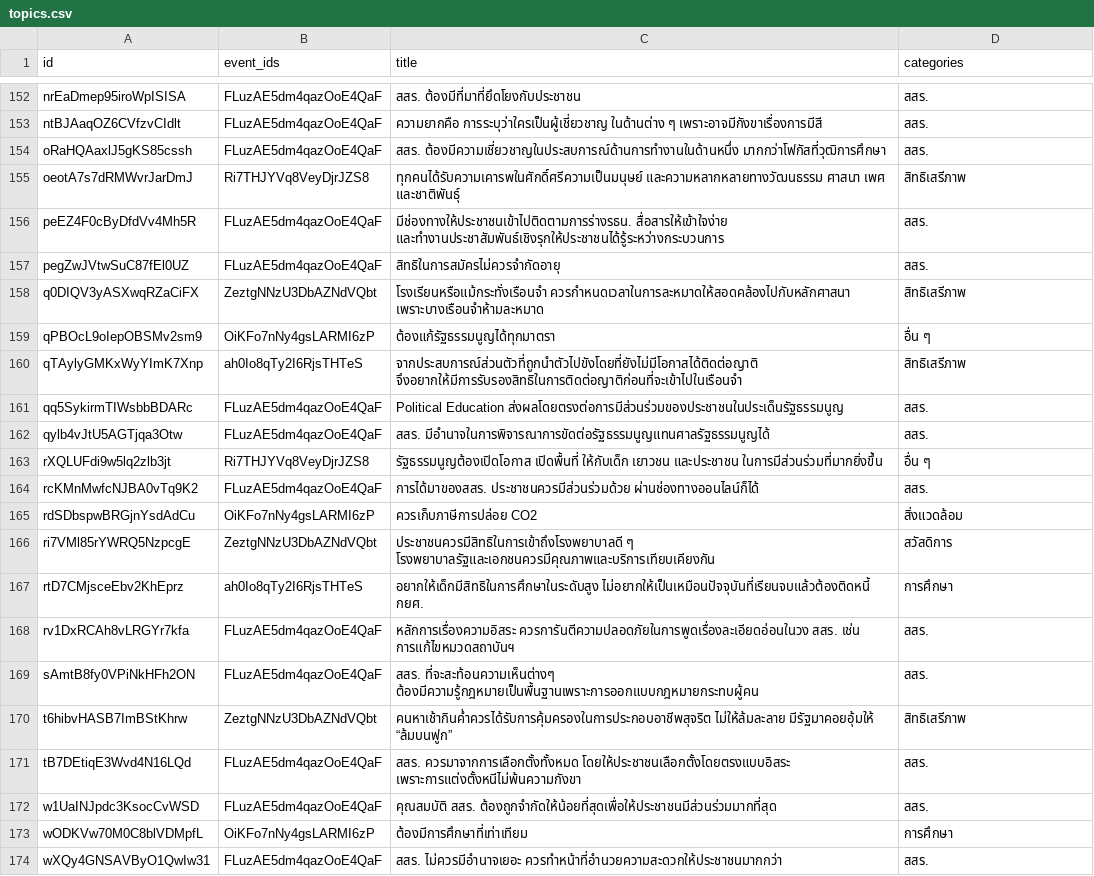
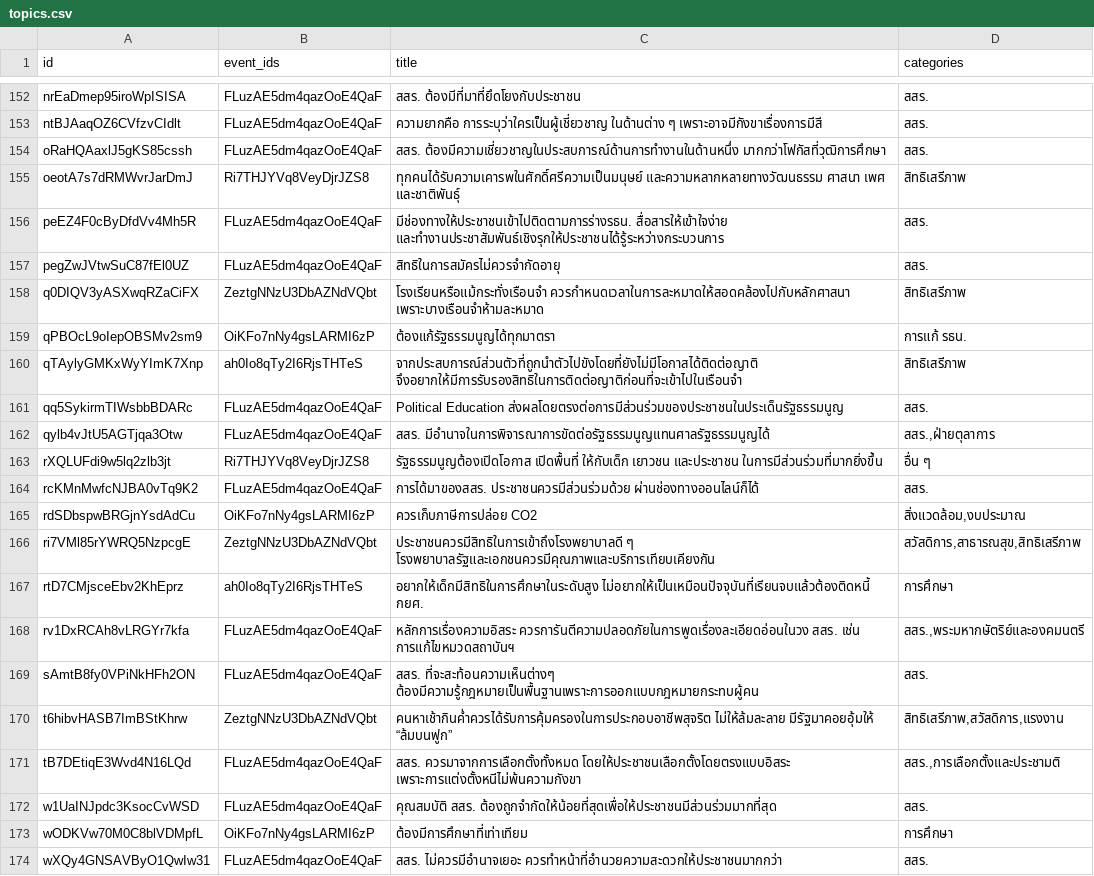
Before and after one commit to wevisdemo/dreamcon, a CSV file: topics.csv, drawn as a sheet; only a part is shown, gaps mark what is left out; the diff covers the shown part only.

```diff
--- a/topics.csv
+++ b/topics.csv
@@ -161,15 +161,15 @@ pegZwJVtwSuC87fEl0UZ,FLuzAE5dm4qazOoE4QaF,สิทธิในการสม
 q0DIQV3yASXwqRZaCiFX,ZeztgNNzU3DbAZNdVQbt,โรงเรียนหรือแม้กระทั่งเรือนจำ ควรกำหนดเวลาในการละหมาดให้สอดคล้องไปกับหลักศาสนา เพราะบางเรือนจำห้ามละหมาด,สิทธิเสรีภาพ
-qPBOcL9oIepOBSMv2sm9,OiKFo7nNy4gsLARMI6zP,ต้องแก้รัฐธรรมนูญได้ทุกมาตรา,อื่น ๆ
+qPBOcL9oIepOBSMv2sm9,OiKFo7nNy4gsLARMI6zP,ต้องแก้รัฐธรรมนูญได้ทุกมาตรา,การแก้ รธน.
 qTAylyGMKxWyYImK7Xnp,ah0Io8qTy2I6RjsTHTeS,จากประสบการณ์ส่วนตัวที่ถูกนำตัวไปขังโดยที่ยังไม่มีโอกาสได้ติดต่อญาติ จึงอยากให้มีการรับรองสิทธิในการติดต่อญาติก่อนที่จะเข้าไปในเรือนจำ,สิทธิเสรีภาพ
 qq5SykirmTIWsbbBDARc,FLuzAE5dm4qazOoE4QaF,Political Education ส่งผลโดยตรงต่อการมีส่วนร่วมของประชาชนในประเด็นรัฐธรรมนูญ,สสร.
-qylb4vJtU5AGTjqa3Otw,FLuzAE5dm4qazOoE4QaF,สสร. มีอำนาจในการพิจารณาการขัดต่อรัฐธรรมนูญแทนศาลรัฐธรรมนูญได้,สสร.
+qylb4vJtU5AGTjqa3Otw,FLuzAE5dm4qazOoE4QaF,สสร. มีอำนาจในการพิจารณาการขัดต่อรัฐธรรมนูญแทนศาลรัฐธรรมนูญได้,"สสร.,ฝ่ายตุลาการ"
 rXQLUFdi9w5lq2zlb3jt,Ri7THJYVq8VeyDjrJZS8,รัฐธรรมนูญต้องเปิดโอกาส เปิดพื้นที่ ให้กับเด็ก เยาวชน และประชาชน ในการมีส่วนร่วมที่มากยิ่งขึ้น,อื่น ๆ
 rcKMnMwfcNJBA0vTq9K2,FLuzAE5dm4qazOoE4QaF,การได้มาของสสร. ประชาชนควรมีส่วนร่วมด้วย ผ่านช่องทางออนไลน์ก็ได้,สสร.
-rdSDbspwBRGjnYsdAdCu,OiKFo7nNy4gsLARMI6zP,ควรเก็บภาษีการปล่อย CO2,สิ่งแวดล้อม
-ri7VMl85rYWRQ5NzpcgE,ZeztgNNzU3DbAZNdVQbt,ประชาชนควรมีสิทธิในการเข้าถึงโรงพยาบาลดี ๆ โรงพยาบาลรัฐและเอกชนควรมีคุณภาพและบริการเทียบเคียงกัน,สวัสดิการ
+rdSDbspwBRGjnYsdAdCu,OiKFo7nNy4gsLARMI6zP,ควรเก็บภาษีการปล่อย CO2,"สิ่งแวดล้อม,งบประมาณ"
+ri7VMl85rYWRQ5NzpcgE,ZeztgNNzU3DbAZNdVQbt,ประชาชนควรมีสิทธิในการเข้าถึงโรงพยาบาลดี ๆ โรงพยาบาลรัฐและเอกชนควรมีคุณภาพและบริการเทียบเคียงกัน,"สวัสดิการ,สาธารณสุข,สิทธิเสรีภาพ"
 rtD7CMjsceEbv2KhEprz,ah0Io8qTy2I6RjsTHTeS,อยากให้เด็กมีสิทธิในการศึกษาในระดับสูง ไม่อยากให้เป็นเหมือนปัจจุบันที่เรียนจบแล้วต้องติดหนี้ กยศ.,การศึกษา
-rv1DxRCAh8vLRGYr7kfa,FLuzAE5dm4qazOoE4QaF,หลักการเรื่องความอิสระ ควรการันตีความปลอดภัยในการพูดเรื่องละเอียดอ่อนในวง สสร. เช่น การแก้ไขหมวดสถาบันฯ,สสร.
+rv1DxRCAh8vLRGYr7kfa,FLuzAE5dm4qazOoE4QaF,หลักการเรื่องความอิสระ ควรการันตีความปลอดภัยในการพูดเรื่องละเอียดอ่อนในวง สสร. เช่น การแก้ไขหมวดสถาบันฯ,"สสร.,พระมหากษัตริย์และองคมนตรี"
 sAmtB8fy0VPiNkHFh2ON,FLuzAE5dm4qazOoE4QaF,สสร. ที่จะสะท้อนความเห็นต่างๆ ต้องมีความรู้กฎหมายเป็นพื้นฐานเพราะการออกแบบกฎหมายกระทบผู้คน,สสร.
-t6hibvHASB7ImBStKhrw,ZeztgNNzU3DbAZNdVQbt,คนหาเช้ากินค่ำควรได้รับการคุ้มครองในการประกอบอาชีพสุจริต ไม่ให้ล้มละลาย มีรัฐมาคอยอุ้มให้ “ล้มบนฟูก”,สิทธิเสรีภาพ
-tB7DEtiqE3Wvd4N16LQd,FLuzAE5dm4qazOoE4QaF,สสร. ควรมาจากการเลือกตั้งทั้งหมด โดยให้ประชาชนเลือกตั้งโดยตรงแบบอิสระ เพราะการแต่งตั้งหนีไม่พ้นความกังขา,สสร.
+t6hibvHASB7ImBStKhrw,ZeztgNNzU3DbAZNdVQbt,คนหาเช้ากินค่ำควรได้รับการคุ้มครองในการประกอบอาชีพสุจริต ไม่ให้ล้มละลาย มีรัฐมาคอยอุ้มให้ “ล้มบนฟูก”,"สิทธิเสรีภาพ,สวัสดิการ,แรงงาน"
+tB7DEtiqE3Wvd4N16LQd,FLuzAE5dm4qazOoE4QaF,สสร. ควรมาจากการเลือกตั้งทั้งหมด โดยให้ประชาชนเลือกตั้งโดยตรงแบบอิสระ เพราะการแต่งตั้งหนีไม่พ้นความกังขา,"สสร.,การเลือกตั้งและประชามติ"
 w1UaINJpdc3KsocCvWSD,FLuzAE5dm4qazOoE4QaF,คุณสมบัติ สสร. ต้องถูกจำกัดให้น้อยที่สุดเพื่อให้ประชาชนมีส่วนร่วมมากที่สุด,สสร.
```
Also changed, not shown: 71 edited cells elsewhere in this file.
